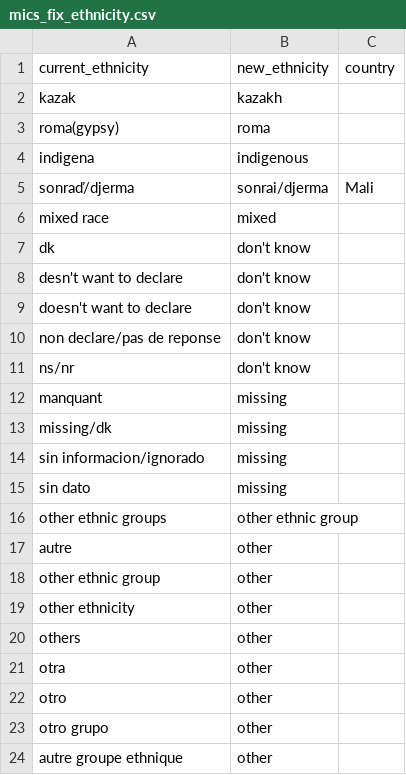
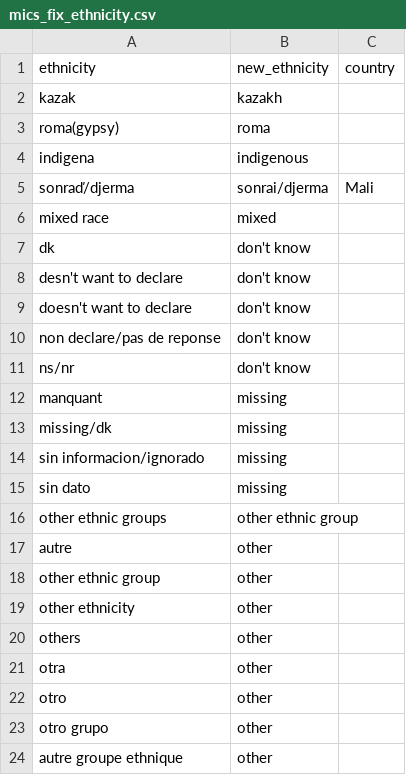
Before and after one commit to global-education-monitoring-report/wide2020, a CSV file: auxiliary_data/recoding/mics_fix_ethnicity.csv, drawn as a sheet.

Commit message:
Update mics_changes_duration_stage.csv, mics_fix_ethnicity.csv, and 3 more files...

```diff
--- a/auxiliary_data/recoding/mics_fix_ethnicity.csv
+++ b/auxiliary_data/recoding/mics_fix_ethnicity.csv
@@ -1,2 +1,2 @@
-current_ethnicity,new_ethnicity,country
+ethnicity,new_ethnicity,country
 kazak,kazakh,
```
Also changed, not shown: auxiliary_data/recoding/mics_changes_duration_stage.csv, auxiliary_data/recoding/mics_fix_regions.csv, 2 other files.
